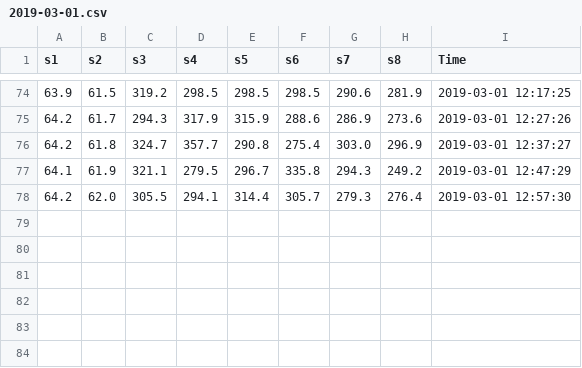
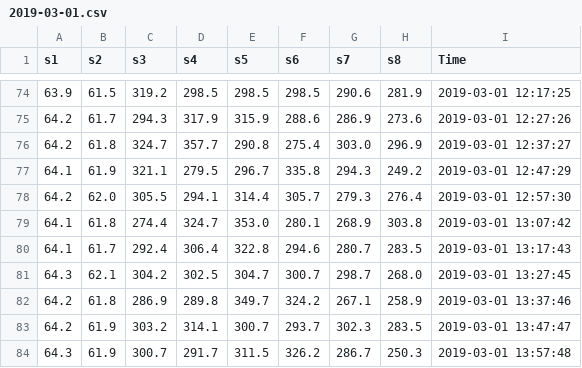
Before and after one commit to jonkatz2/tmonitor2, a CSV file: 2019-03-01.csv, drawn as a sheet; only a part is shown, gaps mark what is left out.

```diff
--- a/2019-03-01.csv
+++ b/2019-03-01.csv
@@ -78 +78,7 @@ s1, s2, s3, s4, s5, s6, s7, s8, Time
 64.2, 62.0, 305.5, 294.1, 314.4, 305.7, 279.3, 276.4, 2019-03-01 12:57:30
+64.1, 61.8, 274.4, 324.7, 353.0, 280.1, 268.9, 303.8, 2019-03-01 13:07:42
+64.1, 61.7, 292.4, 306.4, 322.8, 294.6, 280.7, 283.5, 2019-03-01 13:17:43
+64.3, 62.1, 304.2, 302.5, 304.7, 300.7, 298.7, 268.0, 2019-03-01 13:27:45
+64.2, 61.8, 286.9, 289.8, 349.7, 324.2, 267.1, 258.9, 2019-03-01 13:37:46
+64.2, 61.9, 303.2, 314.1, 300.7, 293.7, 302.3, 283.5, 2019-03-01 13:47:47
+64.3, 61.9, 300.7, 291.7, 311.5, 326.2, 286.7, 250.3, 2019-03-01 13:57:48
```
Also changed, not shown: 3 other files.
